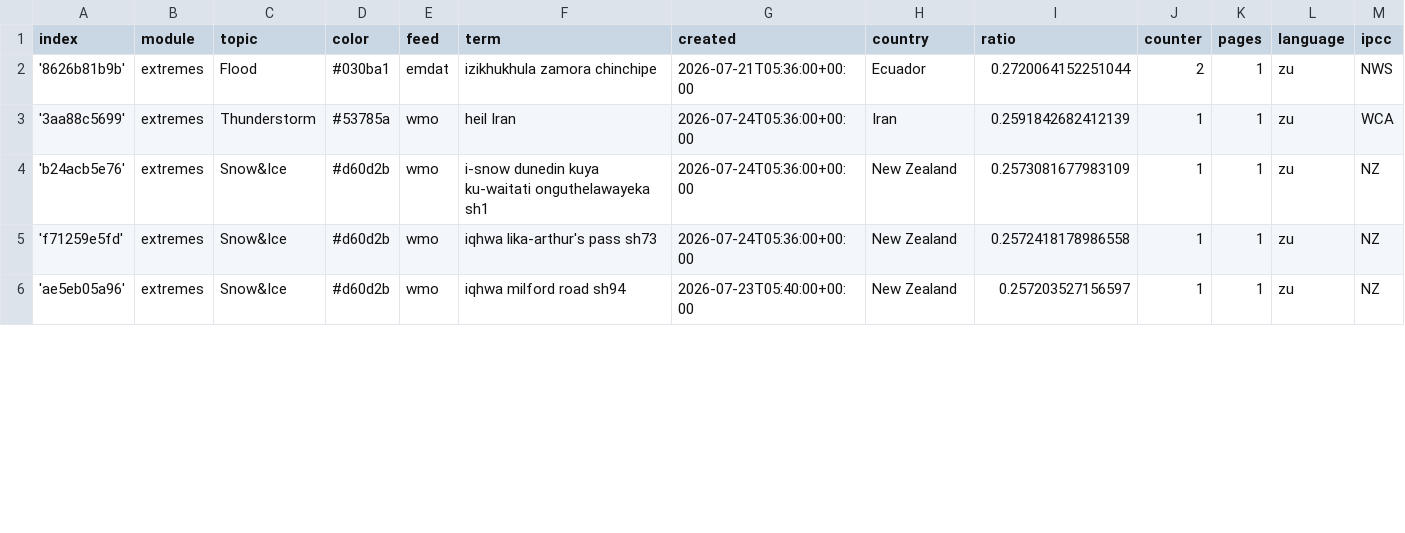
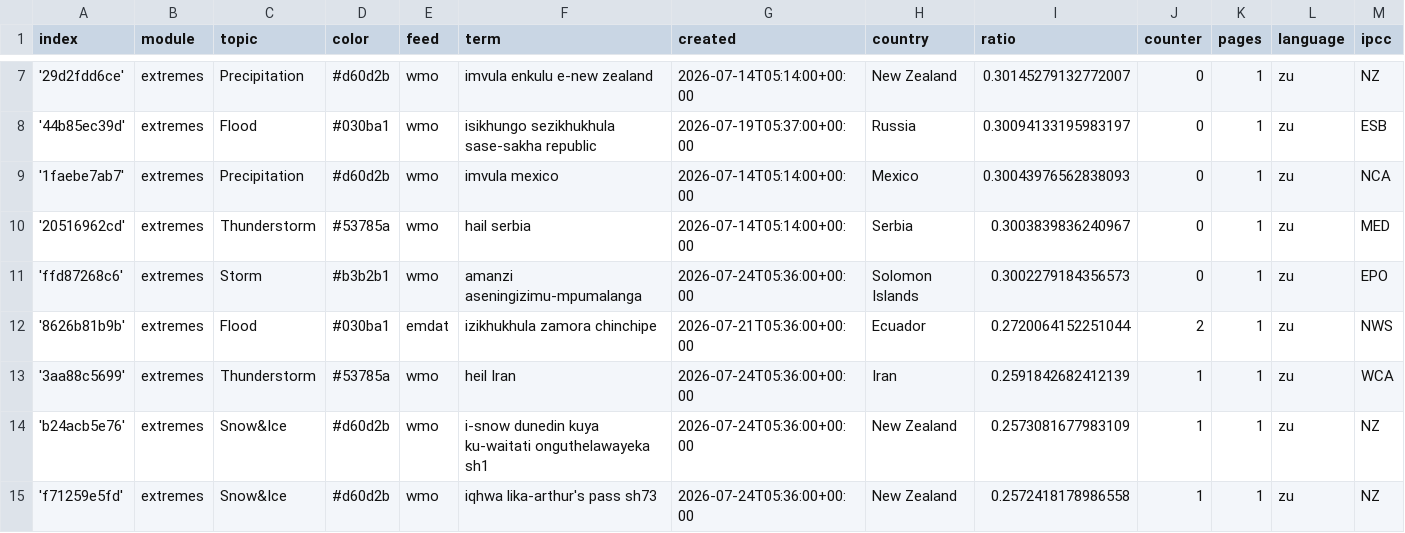
Before and after one commit to friedhumb-news/zuluExtremes, a CSV file: terms.csv, drawn as a sheet; only a part is shown, gaps mark what is left out; the shorter side is filled out with more unchanged rows; rows hold the shown columns only; the diff covers the shown part only; the diff names each change by its address in the sheet, - before the commit and + after, or states it on an @@ line.

Commit message:
Commit from GitHub Actions (import:0.0)

```diff
--- a/terms.csv
+++ b/terms.csv
+row 7: '29d2fdd6ce' | extremes | Precipitation | #d60d2b | wmo | imvula enkulu e-new zealand | 2026-07-14T05:14:00+00:00 | New Zealand | 0.30145279132772007 | 0 | 1 | zu | NZ
+row 8: '44b85ec39d' | extremes | Flood | #030ba1 | wmo | isikhungo sezikhukhula sase-sakha republic | 2026-07-19T05:37:00+00:00 | Russia | 0.30094133195983197 | 0 | 1 | zu | ESB
+row 9: '1faebe7ab7' | extremes | Precipitation | #d60d2b | wmo | imvula mexico | 2026-07-14T05:14:00+00:00 | Mexico | 0.30043976562838093 | 0 | 1 | zu | NCA
+row 10: '20516962cd' | extremes | Thunderstorm | #53785a | wmo | hail serbia | 2026-07-14T05:14:00+00:00 | Serbia | 0.3003839836240967 | 0 | 1 | zu | MED
+row 11: 'ffd87268c6' | extremes | Storm | #b3b2b1 | wmo | amanzi aseningizimu-mpumalanga | 2026-07-24T05:36:00+00:00 | Solomon Islands | 0.3002279184356573 | 0 | 1 | zu | EPO
```
Also changed, not shown: 5 added rows and 10 edited cells elsewhere in this file.
